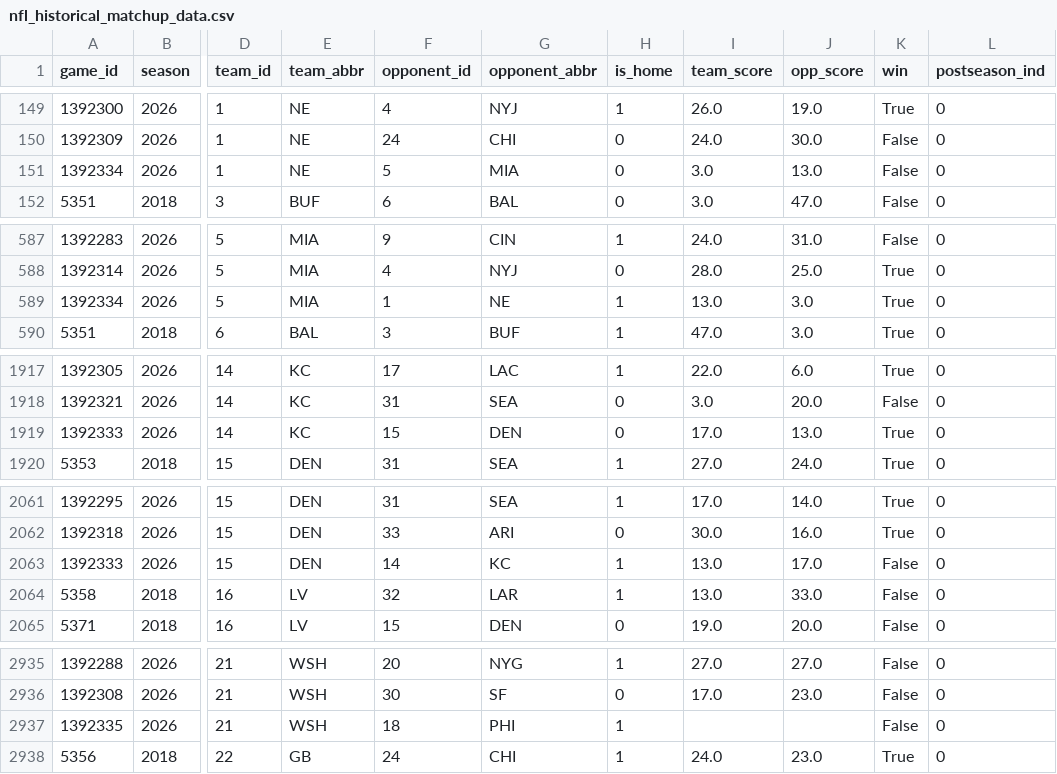
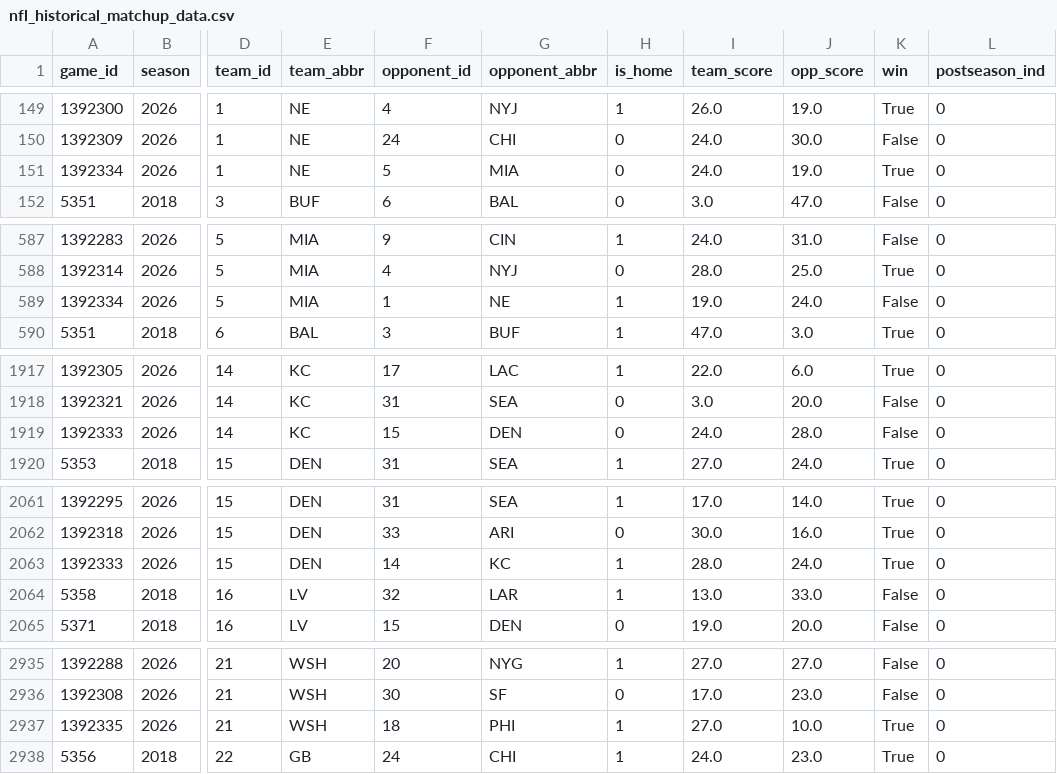
Before and after one commit to hodges623/nfl-prediction-model-site, a CSV file: data/nfl_historical_matchup_data.csv, drawn as a sheet; only a part is shown, gaps mark what is left out; the diff covers the shown part only; the diff names each change by its address in the sheet, - before the commit and + after, or states it on an @@ line.

Commit message:
Add/Update predictions for season 2026, week 8, postseason 0

```diff
--- a/data/nfl_historical_matchup_data.csv
+++ b/data/nfl_historical_matchup_data.csv
-I151 (team_score): 3.0
+I151 (team_score): 24.0
-J151 (opp_score): 13.0
+J151 (opp_score): 19.0
-K151 (win): False
+K151 (win): True
-I589 (team_score): 13.0
+I589 (team_score): 19.0
-J589 (opp_score): 3.0
+J589 (opp_score): 24.0
-K589 (win): True
+K589 (win): False
-I1919 (team_score): 17.0
+I1919 (team_score): 24.0
-J1919 (opp_score): 13.0
+J1919 (opp_score): 28.0
-K1919 (win): True
+K1919 (win): False
-I2063 (team_score): 13.0
+I2063 (team_score): 28.0
-J2063 (opp_score): 17.0
+J2063 (opp_score): 24.0
-K2063 (win): False
+K2063 (win): True
-I2937 (team_score): (empty)
+I2937 (team_score): 27.0
-J2937 (opp_score): (empty)
+J2937 (opp_score): 10.0
-K2937 (win): False
+K2937 (win): True
```
Also changed, not shown: 4 edited cells elsewhere in this file, data/nfl_predict_outcome2026w8p0.csv, 1 other file.
